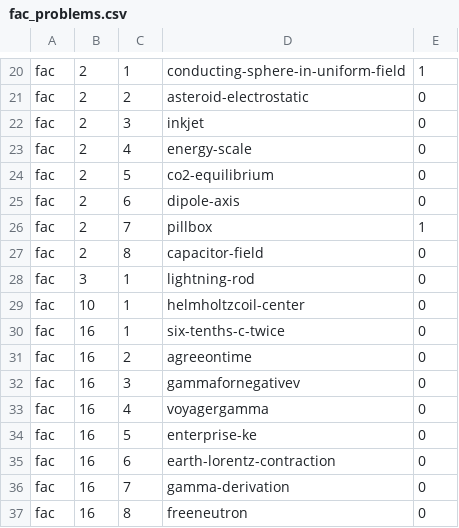
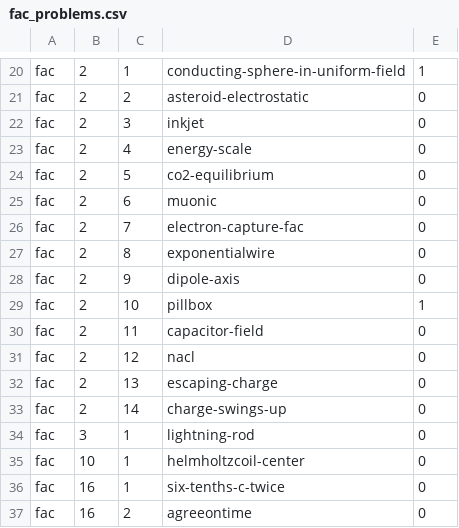
Before and after one commit to bcrowell/lm, a CSV file: data/per_book/fac_problems.csv, drawn as a sheet; only a part is shown, gaps mark what is left out; the shorter side is filled out with more unchanged rows.

```diff
--- a/data/per_book/fac_problems.csv
+++ b/data/per_book/fac_problems.csv
@@ -24,5 +24,11 @@ fac,2,4,energy-scale,0
 fac,2,5,co2-equilibrium,0
-fac,2,6,dipole-axis,0
-fac,2,7,pillbox,1
-fac,2,8,capacitor-field,0
+fac,2,6,muonic,0
+fac,2,7,electron-capture-fac,0
+fac,2,8,exponentialwire,0
+fac,2,9,dipole-axis,0
+fac,2,10,pillbox,1
+fac,2,11,capacitor-field,0
+fac,2,12,nacl,0
+fac,2,13,escaping-charge,0
+fac,2,14,charge-swings-up,0
 fac,3,1,lightning-rod,0
```
Also changed, not shown: data/problems.csv, fac/answers.csv, 4 other files.
